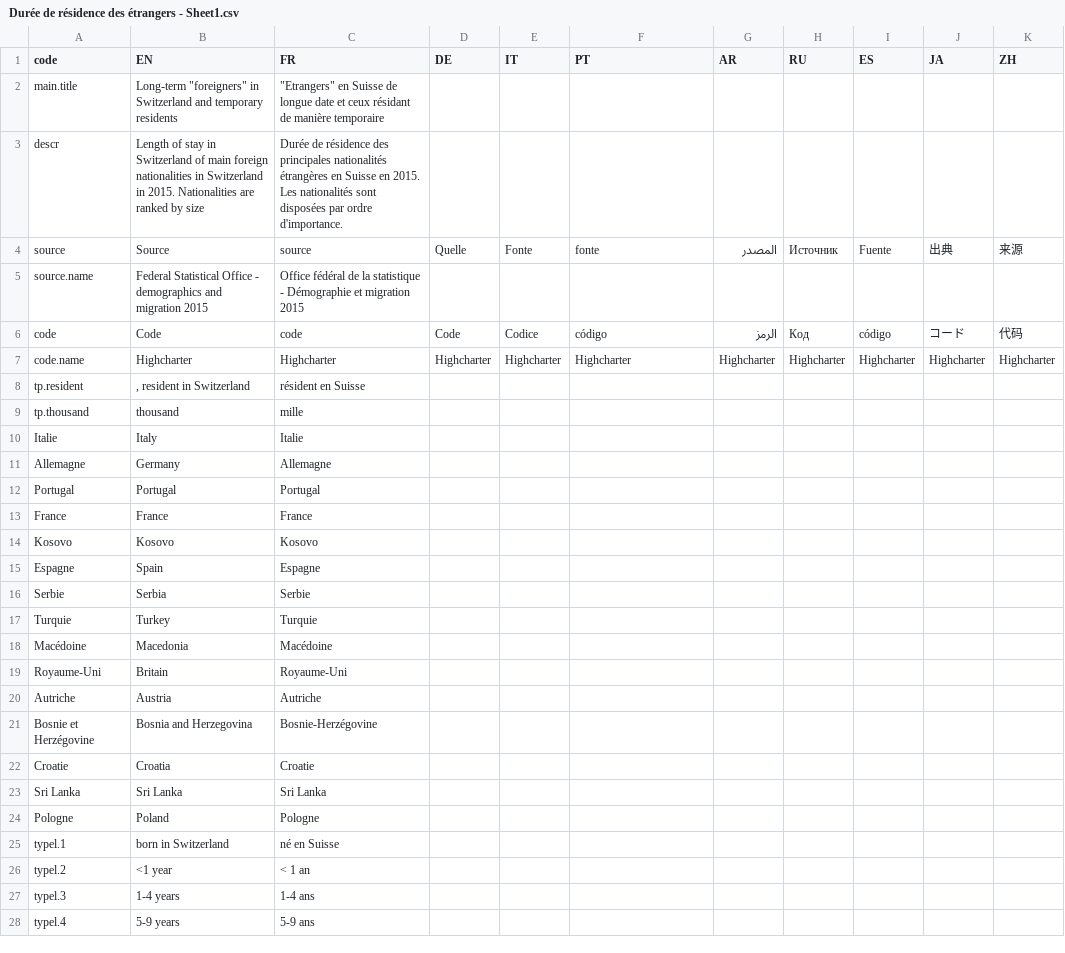
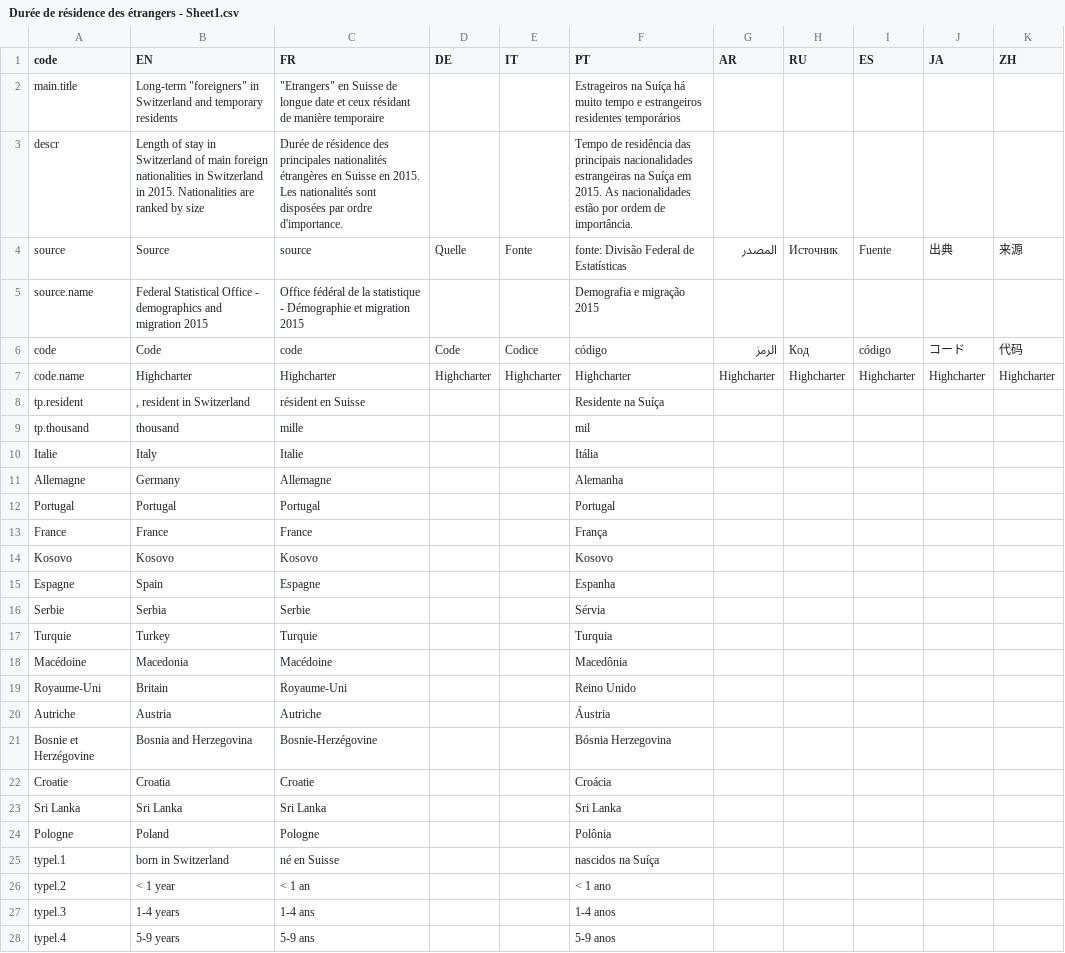
Before and after one commit to d-qn/2017_06_14_dureeResidenceEtranger, a CSV file: input/Durée de résidence des étrangers - Sheet1.csv, drawn as a sheet; only a part is shown; the diff covers the shown part only.

```diff
--- a/input/Durée de résidence des étrangers - Sheet1.csv
+++ b/input/Durée de résidence des étrangers - Sheet1.csv
@@ -1,28 +1,28 @@
 code,EN,FR,DE,IT,PT,AR,RU,ES,JA,ZH
-main.title,"Long-term ""foreigners"" in Switzerland and temporary residents ","""Etrangers"" en Suisse de longue date et ceux résidant de manière temporaire",,,,,,,,
-descr,Length of stay in Switzerland of main foreign nationalities in Switzerland in 2015. Nationalities are ranked by size,Durée de résidence des principales nationalités étrangères en Suisse en 2015. Les nationalités sont disposées par ordre d'importance.,,,,,,,,
-source,Source,source,Quelle,Fonte,fonte,المصدر,Источник,Fuente,出典,来源
-source.name,Federal Statistical Office - demographics and migration 2015,Office fédéral de la statistique - Démographie et migration 2015,,,,,,,,
+main.title,"Long-term ""foreigners"" in Switzerland and temporary residents ","""Etrangers"" en Suisse de longue date et ceux résidant de manière temporaire",,,Estrageiros na Suíça há muito tempo e estrangeiros residentes temporários,,,,,
+descr,Length of stay in Switzerland of main foreign nationalities in Switzerland in 2015. Nationalities are ranked by size,Durée de résidence des principales nationalités étrangères en Suisse en 2015. Les nationalités sont disposées par ordre d'importance.,,,Tempo de residência das principais nacionalidades estrangeiras na Suíça em 2015. As nacionalidades estão por ordem de importância.,,,,,
+source,Source,source,Quelle,Fonte,fonte: Divisão Federal de Estatísticas,المصدر,Источник,Fuente,出典,来源
+source.name,Federal Statistical Office - demographics and migration 2015,Office fédéral de la statistique - Démographie et migration 2015,,,Demografia e migração 2015,,,,,
 code,Code,code,Code,Codice,código,الرمز,Код,código,コード,代码
 code.name,Highcharter,Highcharter,Highcharter,Highcharter,Highcharter,Highcharter,Highcharter,Highcharter,Highcharter,Highcharter
-tp.resident,", resident in Switzerland",résident en Suisse ,,,,,,,,
-tp.thousand,thousand,mille,,,,,,,,
-Italie,Italy,Italie,,,,,,,,
-Allemagne,Germany,Allemagne,,,,,,,,
-Portugal,Portugal,Portugal,,,,,,,,
-France,France,France,,,,,,,,
-Kosovo,Kosovo,Kosovo,,,,,,,,
-Espagne,Spain,Espagne,,,,,,,,
-Serbie,Serbia,Serbie,,,,,,,,
-Turquie,Turkey,Turquie,,,,,,,,
-Macédoine,Macedonia,Macédoine,,,,,,,,
-Royaume-Uni,Britain,Royaume-Uni,,,,,,,,
-Autriche,Austria,Autriche,,,,,,,,
-Bosnie et Herzégovine,Bosnia and Herzegovina,Bosnie-Herzégovine,,,,,,,,
-Croatie,Croatia,Croatie,,,,,,,,
-Sri Lanka,Sri Lanka,Sri Lanka,,,,,,,,
-Pologne,Poland,Pologne,,,,,,,,
-typel.1,born in Switzerland,né en Suisse,,,,,,,,
-typel.2,<1 year,< 1 an,,,,,,,,
-typel.3,1-4 years,1-4 ans,,,,,,,,
-typel.4,5-9 years,5-9 ans,,,,,,,,
+tp.resident,", resident in Switzerland",résident en Suisse ,,,Residente na Suíça,,,,,
+tp.thousand,thousand,mille,,,mil,,,,,
+Italie,Italy,Italie,,,Itália,,,,,
+Allemagne,Germany,Allemagne,,,Alemanha,,,,,
+Portugal,Portugal,Portugal,,,Portugal,,,,,
+France,France,France,,,França,,,,,
+Kosovo,Kosovo,Kosovo,,,Kosovo,,,,,
+Espagne,Spain,Espagne,,,Espanha,,,,,
+Serbie,Serbia,Serbie,,,Sérvia,,,,,
+Turquie,Turkey,Turquie,,,Turquia,,,,,
+Macédoine,Macedonia,Macédoine,,,Macedônia,,,,,
+Royaume-Uni,Britain,Royaume-Uni,,,Reino Unido,,,,,
+Autriche,Austria,Autriche,,,Áustria,,,,,
+Bosnie et Herzégovine,Bosnia and Herzegovina,Bosnie-Herzégovine,,,Bósnia Herzegovina,,,,,
+Croatie,Croatia,Croatie,,,Croácia,,,,,
+Sri Lanka,Sri Lanka,Sri Lanka,,,Sri Lanka,,,,,
+Pologne,Poland,Pologne,,,Polônia,,,,,
+typel.1,born in Switzerland,né en Suisse,,,nascidos na Suíça,,,,,
+typel.2,< 1 year,< 1 an,,,< 1 ano,,,,,
+typel.3,1-4 years,1-4 ans,,,1-4 anos,,,,,
+typel.4,5-9 years,5-9 ans,,,5-9 anos,,,,,
```
Also changed, not shown: 5 edited cells elsewhere in this file, 48 other files.
